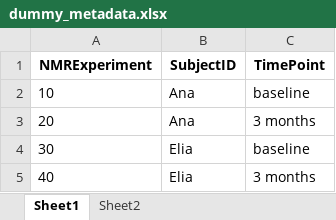
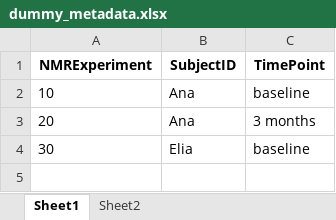
Before and after one commit to sipss/AlpsNMR, an Excel workbook: inst/dataset-demo/dummy_metadata.xlsx, sheet Sheet1, drawn as a sheet; values as stored, in another font and other column widths than the file's, no borders; the diff names each change by its address in the sheet, - before the commit and + after, or states it on an @@ line.

Commit message:
- AlpsNMR.Rproj removed from git repository - Reduced demo dataset to avoid package size > 5 MB - Modified introduction to alpsnmr vignette and some tests   to work with reduced demo dataset

```diff
--- a/inst/dataset-demo/dummy_metadata.xlsx (sheet Sheet1)
+++ b/inst/dataset-demo/dummy_metadata.xlsx (sheet Sheet1)
-row 5: 40 | Elia | 3 months
```
Also changed, not shown: 8 other files.
